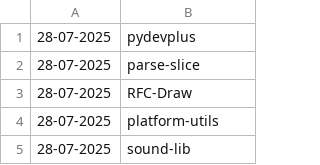
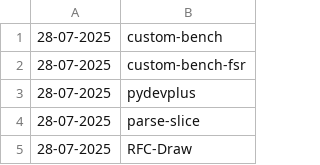
Before and after one commit to NordCoderd/deleted-pypi-package-index, a CSV file: pypi-uploader-directory/deleted-pypi-packages.csv, drawn as a sheet; only a part is shown; the shorter side is filled out with more unchanged rows; the diff names each change by its address in the sheet, - before the commit and + after, or states it on an @@ line.

```diff
--- a/pypi-uploader-directory/deleted-pypi-packages.csv
+++ b/pypi-uploader-directory/deleted-pypi-packages.csv
+row 1: 28-07-2025 | custom-bench
+row 2: 28-07-2025 | custom-bench-fsr
```
Also changed, not shown: 2 other files.
